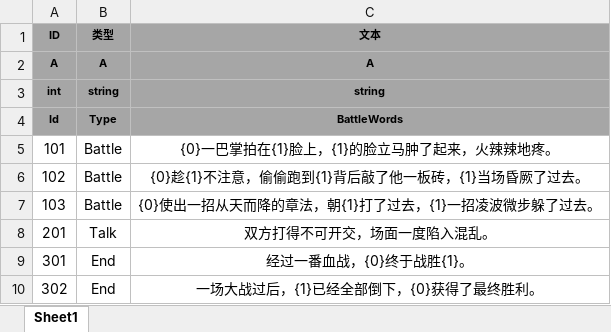
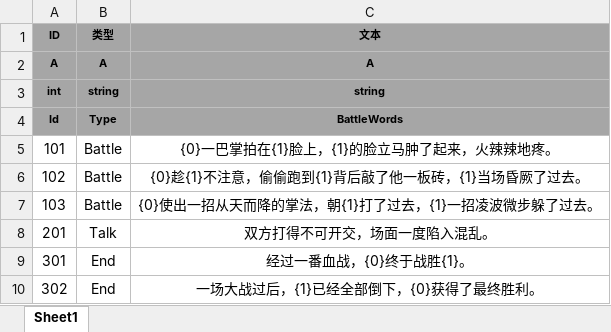
Before and after one commit to tkonexhh/simswordsman, an Excel workbook: Tables/Sources/gameplay/Battle/BattleWords.xlsx, sheet Sheet1, drawn as a sheet; values as stored, in another font and other column widths than the file's, no borders; the diff names each change by its address in the sheet, - before the commit and + after, or states it on an @@ line.

Commit message:
!改错别字

```diff
--- a/Tables/Sources/gameplay/Battle/BattleWords.xlsx (sheet Sheet1)
+++ b/Tables/Sources/gameplay/Battle/BattleWords.xlsx (sheet Sheet1)
-C7 (文本): {0}使出一招从天而降的章法，朝{1}打了过去，{1}一招凌波微步躲了过去。
+C7 (文本): {0}使出一招从天而降的掌法，朝{1}打了过去，{1}一招凌波微步躲了过去。
```
